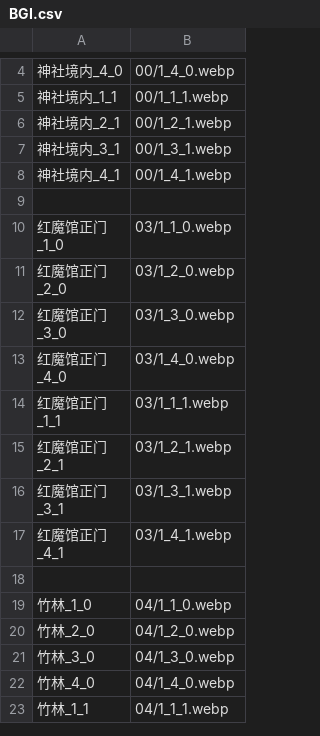
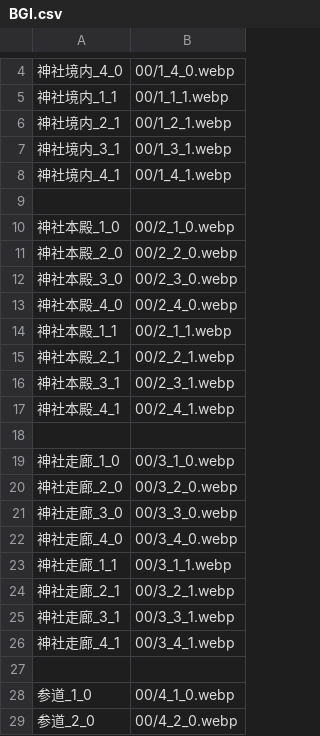
Before and after one commit to Paradox-Phenomenon/EraTW-Magic_DLC, a CSV file: resources/背景图/BGI.csv, drawn as a sheet; only a part is shown, gaps mark what is left out; the shorter side is filled out with more unchanged rows; the diff covers the shown part only; the diff names each change by its address in the sheet, - before the commit and + after, or states it on an @@ line.

```diff
--- a/resources/背景图/BGI.csv
+++ b/resources/背景图/BGI.csv
+row 10: 神社本殿_1_0 | 00/2_1_0.webp
+row 11: 神社本殿_2_0 | 00/2_2_0.webp
+row 12: 神社本殿_3_0 | 00/2_3_0.webp
+row 13: 神社本殿_4_0 | 00/2_4_0.webp
+row 14: 神社本殿_1_1 | 00/2_1_1.webp
+row 15: 神社本殿_2_1 | 00/2_2_1.webp
+row 16: 神社本殿_3_1 | 00/2_3_1.webp
+row 17: 神社本殿_4_1 | 00/2_4_1.webp
+row 18: (empty)
+row 19: 神社走廊_1_0 | 00/3_1_0.webp
+row 20: 神社走廊_2_0 | 00/3_2_0.webp
+row 21: 神社走廊_3_0 | 00/3_3_0.webp
+row 22: 神社走廊_4_0 | 00/3_4_0.webp
+row 23: 神社走廊_1_1 | 00/3_1_1.webp
+row 24: 神社走廊_2_1 | 00/3_2_1.webp
+row 25: 神社走廊_3_1 | 00/3_3_1.webp
+row 26: 神社走廊_4_1 | 00/3_4_1.webp
+row 27: (empty)
+row 28: 参道_1_0 | 00/4_1_0.webp
+row 29: 参道_2_0 | 00/4_2_0.webp
```
Also changed, not shown: 27 added rows elsewhere in this file, 43 other files.
